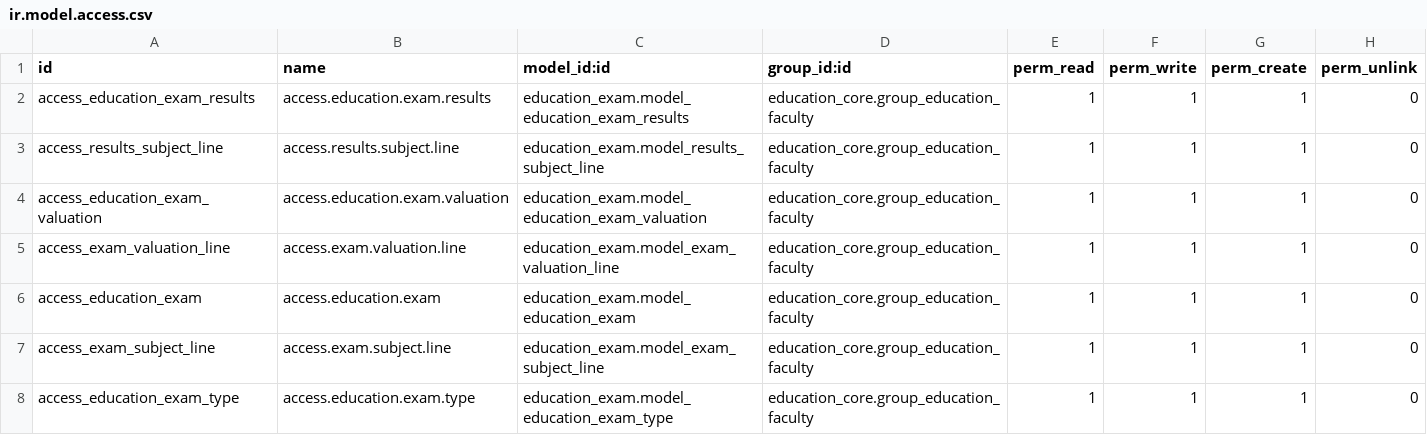
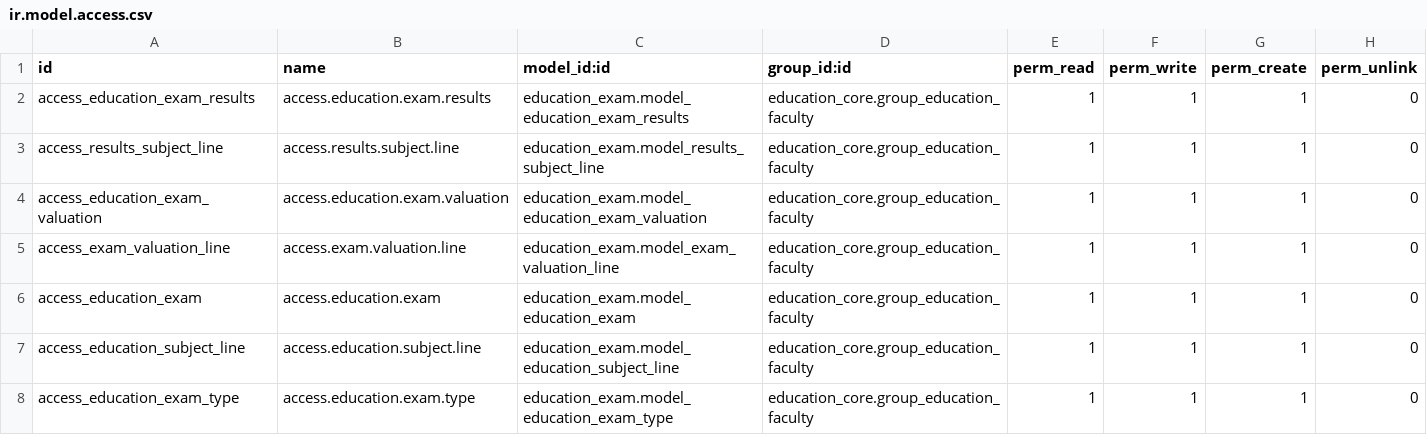
Before and after one commit to Khanstore/eagle11.0.01, a CSV file: cybereducat11/education_exam/security/ir.model.access.csv, drawn as a sheet.

```diff
--- a/cybereducat11/education_exam/security/ir.model.access.csv
+++ b/cybereducat11/education_exam/security/ir.model.access.csv
@@ -6,3 +6,3 @@ access_exam_valuation_line,access.exam.valuation.line,education_exam.model_exam_
 access_education_exam,access.education.exam,education_exam.model_education_exam,education_core.group_education_faculty,1,1,1,0
-access_exam_subject_line,access.exam.subject.line,education_exam.model_exam_subject_line,education_core.group_education_faculty,1,1,1,0
+access_education_subject_line,access.education.subject.line,education_exam.model_education_subject_line,education_core.group_education_faculty,1,1,1,0
 access_education_exam_type,access.education.exam.type,education_exam.model_education_exam_type,education_core.group_education_faculty,1,1,1,0
```
Also changed, not shown: 1 other file.
